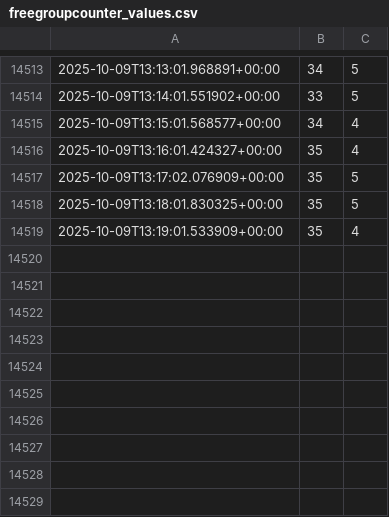
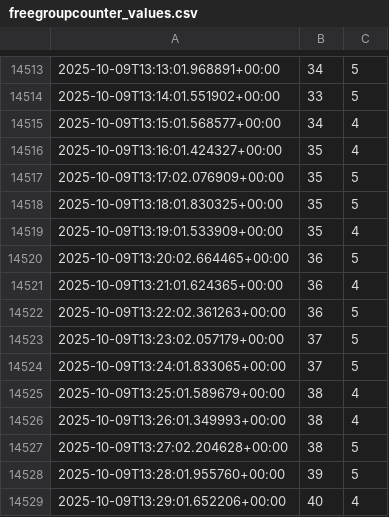
Before and after one commit to Pivtrek/parking-plot, a CSV file: freegroupcounter_values.csv, drawn as a sheet; only a part is shown, gaps mark what is left out.

Commit message:
Automated update: czw, 9 paź 2025, 15:30:02 CEST

```diff
--- a/freegroupcounter_values.csv
+++ b/freegroupcounter_values.csv
@@ -14519 +14519,11 @@
 2025-10-09T13:19:01.533909+00:00,35,4
+2025-10-09T13:20:02.664465+00:00,36,5
+2025-10-09T13:21:01.624365+00:00,36,4
+2025-10-09T13:22:02.361263+00:00,36,5
+2025-10-09T13:23:02.057179+00:00,37,5
+2025-10-09T13:24:01.833065+00:00,37,5
+2025-10-09T13:25:01.589679+00:00,38,4
+2025-10-09T13:26:01.349993+00:00,38,4
+2025-10-09T13:27:02.204628+00:00,38,5
+2025-10-09T13:28:01.955760+00:00,39,5
+2025-10-09T13:29:01.652206+00:00,40,4
```
